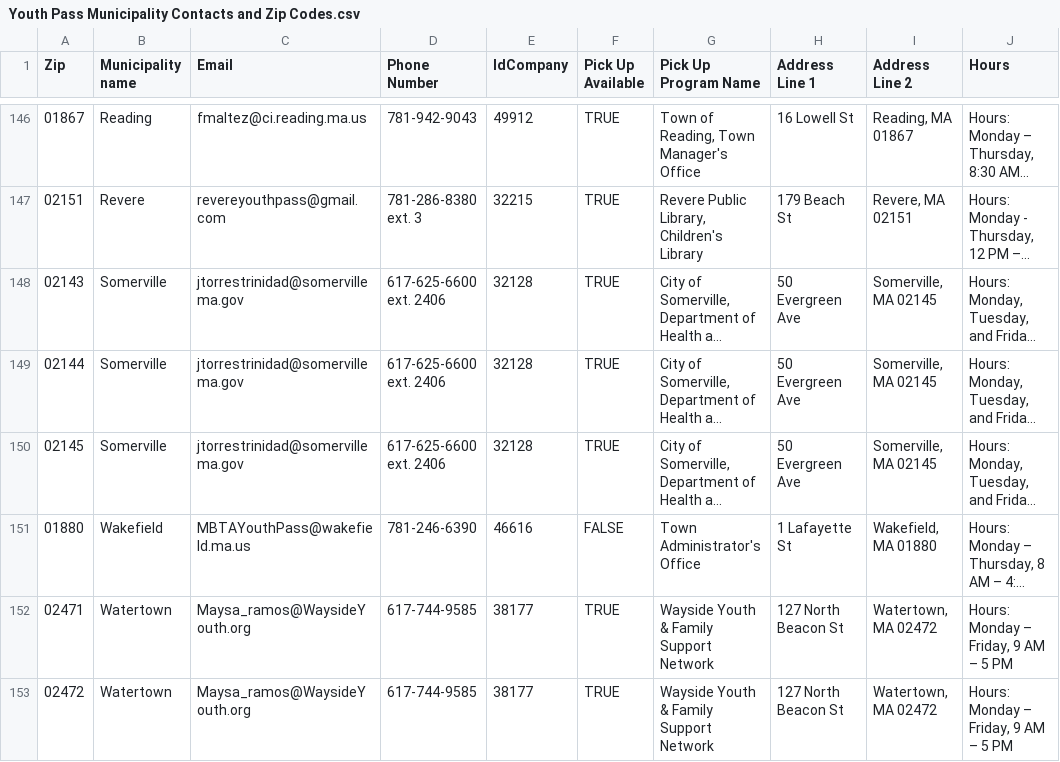
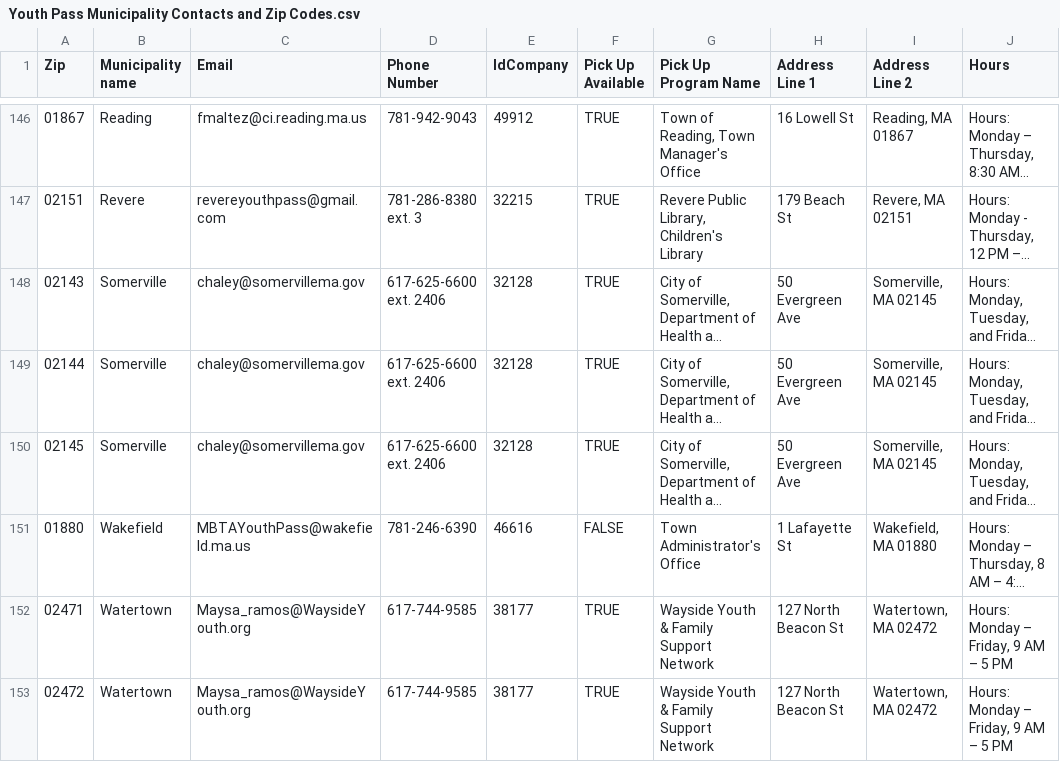
Before and after one commit to mbta/reduced_fares, a CSV file: data_sources/Youth Pass Municipality Contacts and Zip Codes.csv, drawn as a sheet; only a part is shown, gaps mark what is left out; long unchanged cells end in …; the diff names each change by its address in the sheet, - before the commit and + after, or states it on an @@ line.

Commit message:
update municipality contacts

```diff
--- a/data_sources/Youth Pass Municipality Contacts and Zip Codes.csv
+++ b/data_sources/Youth Pass Municipality Contacts and Zip Codes.csv
-C148:C150 (Email): jtorrestrinidad@somervillema.gov
+C148:C150 (Email): chaley@somervillema.gov
```
